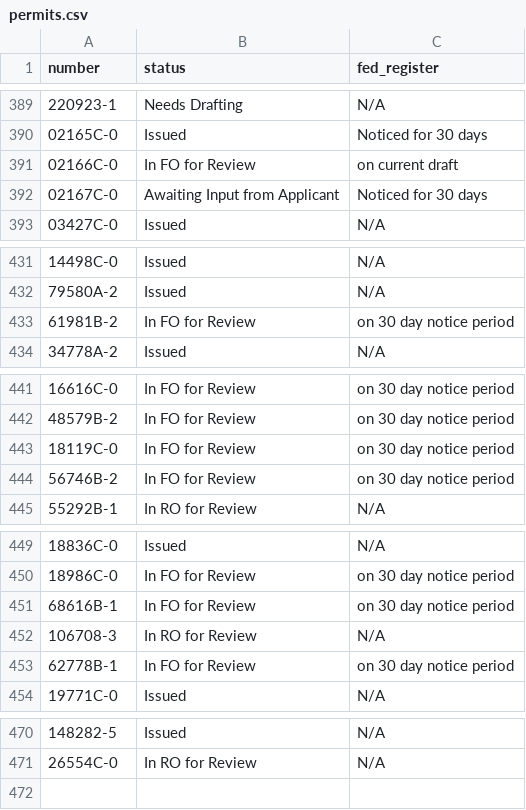
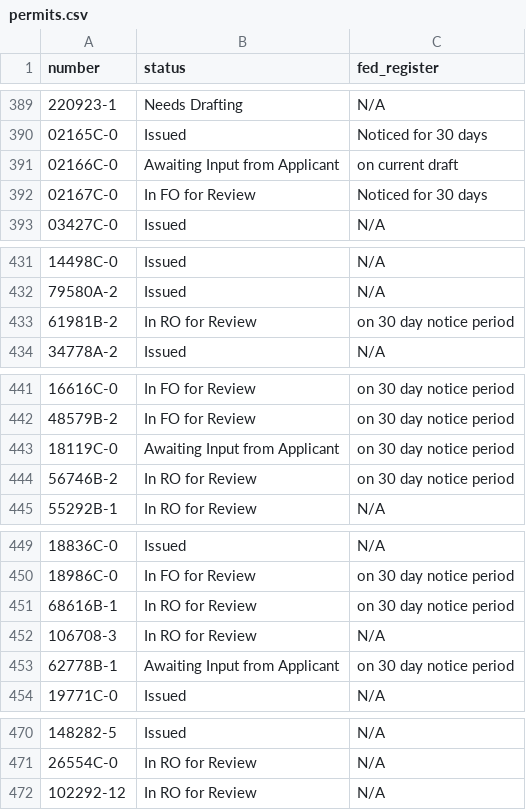
Before and after one commit to USFWS/southeast-permits, a CSV file: src/data/permits.csv, drawn as a sheet; only a part is shown, gaps mark what is left out; the diff covers the shown part only; the diff names each change by its address in the sheet, - before the commit and + after, or states it on an @@ line.

Commit message:
Update permit data

```diff
--- a/src/data/permits.csv
+++ b/src/data/permits.csv
-B391 (status): In FO for Review
+B391 (status): Awaiting Input from Applicant
-B392 (status): Awaiting Input from Applicant
+B392 (status): In FO for Review
-B433 (status): In FO for Review
+B433 (status): In RO for Review
-B443 (status): In FO for Review
+B443 (status): Awaiting Input from Applicant
-B444 (status): In FO for Review
+B444 (status): In RO for Review
-B451 (status): In FO for Review
+B451 (status): In RO for Review
-B453 (status): In FO for Review
+B453 (status): Awaiting Input from Applicant
+row 472: 102292-12 | In RO for Review | N/A
```
Also changed, not shown: 1 edited cell elsewhere in this file.
